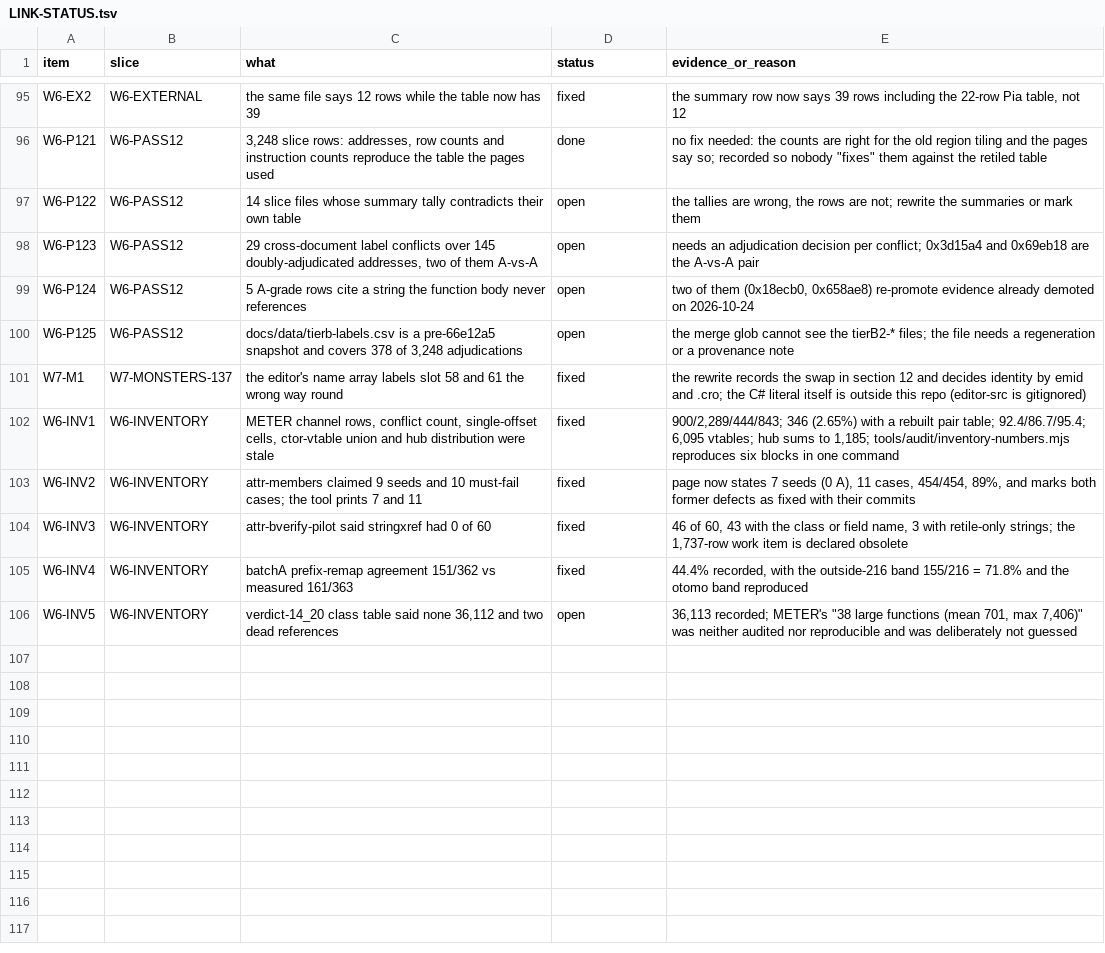
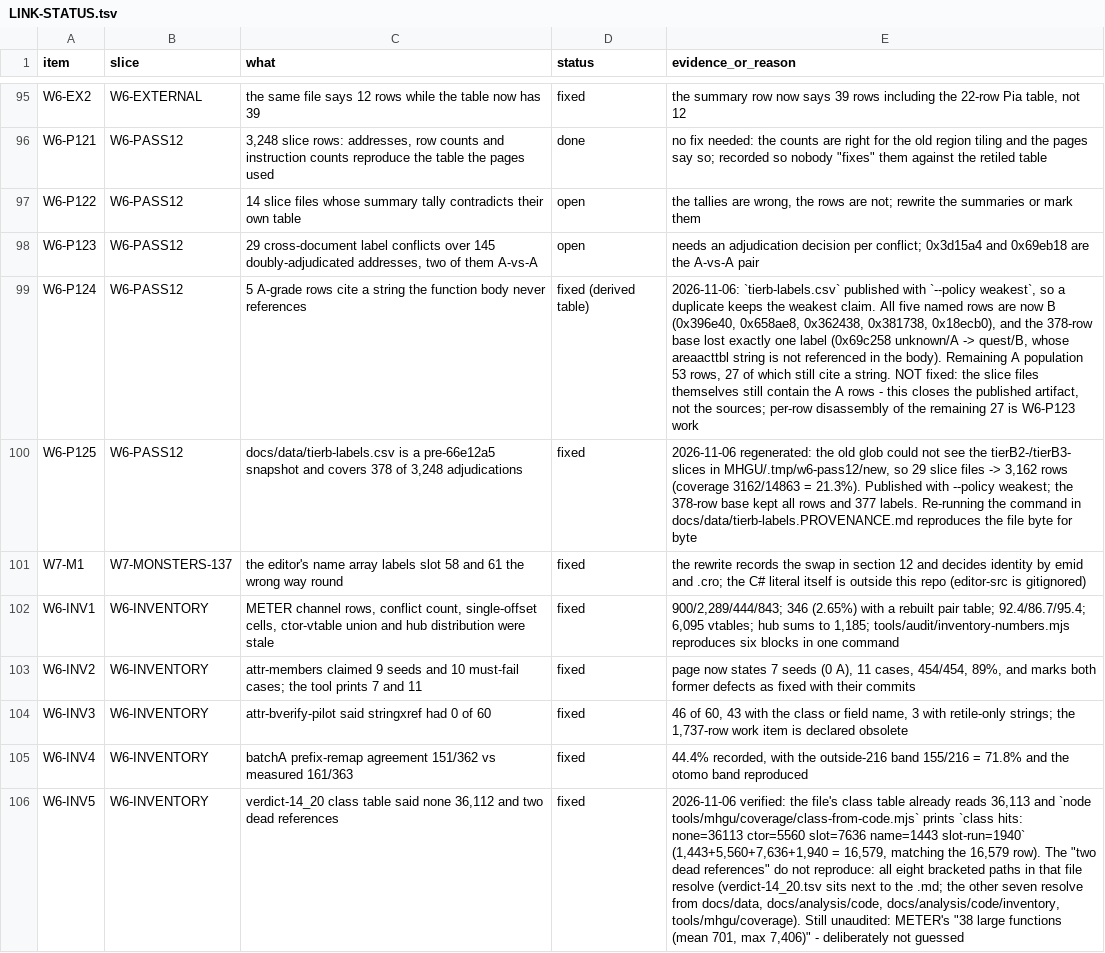
Before and after one commit to Twelve-eight/MHGU, a TSV file: docs/analysis/audit/LINK-STATUS.tsv, drawn as a sheet; only a part is shown, gaps mark what is left out; the diff names each change by its address in the sheet, - before the commit and + after, or states it on an @@ line.

Commit message:
W6-P125: regenerate tier B label table (378 -> 3162 rows), vendor its 29 slice inputs
- tierb-merge.py: add --dirs/--patterns/--out/--conflicts/--policy/--last-wins;
  the old glob could only see .tmp/reports-mhgu/tierB-slice-*.md (378 rows)
- default policy is now 'weakest': first-wins re-promoted 0x18ecb0 to A although
  pass1 had demoted it to B (W6-P124). 40 rows changed confidence, 1 label
  (0x69c258 unknown/A -> quest/B, string not referenced in the body)
- 29 slice inputs vendored under docs/analysis/code/inventory/slices/ so the
  documented command reproduces the table byte for byte from the repo alone
- LINK-STATUS: W6-P125 fixed, W6-INV5 fixed (36,113 verified against the tool),
  W6-P124 fixed for the derived table (all five named rows now B)

```diff
--- a/docs/analysis/audit/LINK-STATUS.tsv
+++ b/docs/analysis/audit/LINK-STATUS.tsv
-D99 (status): open
+D99 (status): fixed (derived table)
-E99 (evidence_or_reason): two of them (0x18ecb0, 0x658ae8) re-promote evidence already demoted on 2026-10-24
+E99 (evidence_or_reason): 2026-11-06: `tierb-labels.csv` published with `--policy weakest`, so a duplicate keeps the weakest claim. All five named rows are now B (0x396e40, 0x658ae8, 0x362438, 0x381738, 0x18ecb0), and the 378-row base lost exactly one label (0x69c258 unknown/A -> quest/B, whose areaacttbl string is not referenced in the body). Remaining A population 53 rows, 27 of which still cite a string. NOT fixed: the slice files themselves still contain the A rows - this closes the published artifact, not the sources; per-row disassembly of the remaining 27 is W6-P123 work
-D100 (status): open
+D100 (status): fixed
-E100 (evidence_or_reason): the merge glob cannot see the tierB2-* files; the file needs a regeneration or a provenance note
+E100 (evidence_or_reason): 2026-11-06 regenerated: the old glob could not see the tierB2-/tierB3- slices in MHGU/.tmp/w6-pass12/new, so 29 slice files -> 3,162 rows (coverage 3162/14863 = 21.3%). Published with --policy weakest; the 378-row base kept all rows and 377 labels. Re-running the command in docs/data/tierb-labels.PROVENANCE.md reproduces the file byte for byte
-D106 (status): open
+D106 (status): fixed
-E106 (evidence_or_reason): 36,113 recorded; METER's "38 large functions (mean 701, max 7,406)" was neither audited nor reproducible and was deliberately not…
+E106 (evidence_or_reason): 2026-11-06 verified: the file's class table already reads 36,113 and `node tools/mhgu/coverage/class-from-code.mjs` prints `class hits: none=36113 ctor=5560 slot=7636 name=1443 slot-run=1940` (1,443+5,560+7,636+1,940 = 16,579, matching the 16,579 row). The "two dead references" do not reproduce: all eight bracketed paths in that file resolve (verdict-14_20.tsv sits next to the .md; the other seven resolve from docs/data, docs/analysis/code, docs/analysis/code/inventory, tools/mhgu/coverage). Still unaudited: METER's "38 large functions (mean 701, max 7,406)" - deliberately not…
```
Also changed, not shown: 34 other files.
